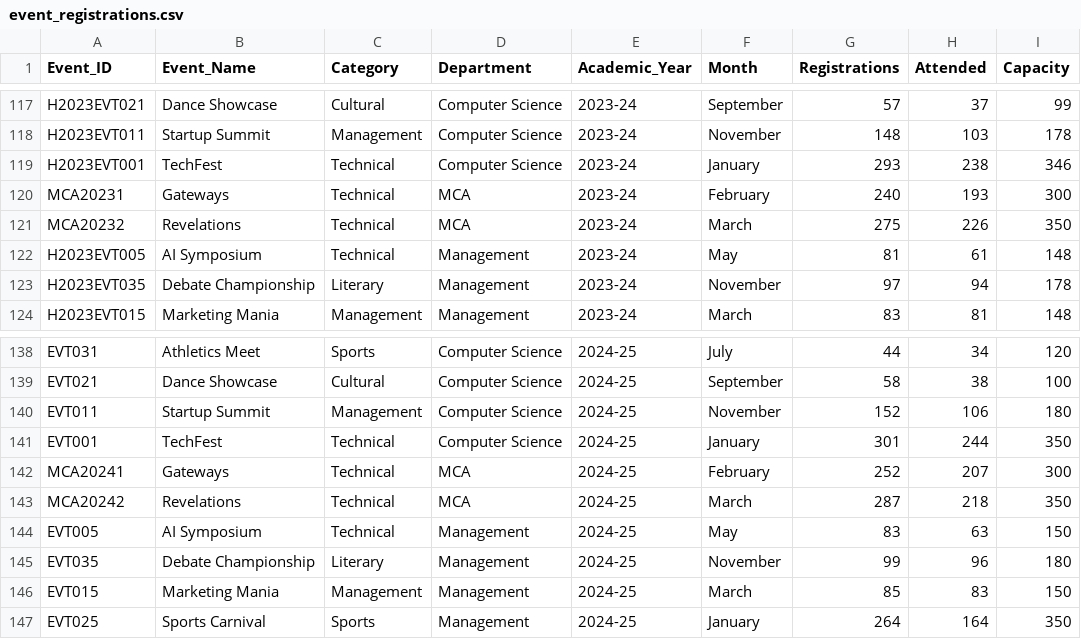
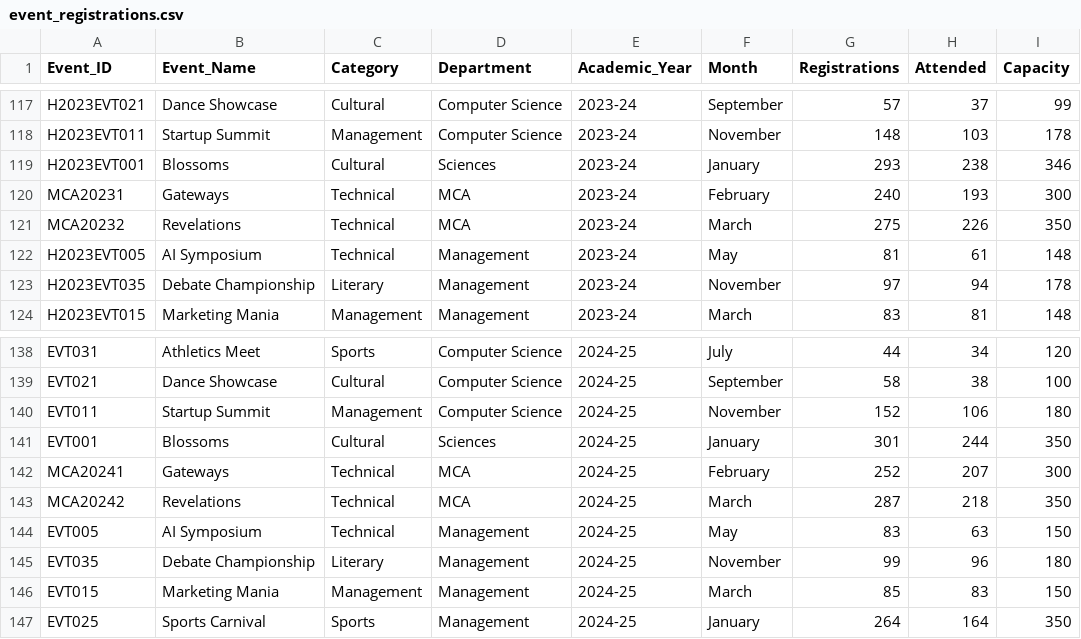
Before and after one commit to manan-hemani/streamlit-dashboard, a CSV file: event_registrations.csv, drawn as a sheet; only a part is shown, gaps mark what is left out; the diff covers the shown part only.

```diff
--- a/event_registrations.csv
+++ b/event_registrations.csv
@@ -118,3 +118,3 @@ H2023EVT021,Dance Showcase,Cultural,Computer Science,2023-24,September,57,37,99
 H2023EVT011,Startup Summit,Management,Computer Science,2023-24,November,148,103,178
-H2023EVT001,TechFest,Technical,Computer Science,2023-24,January,293,238,346
+H2023EVT001,Blossoms,Cultural,Sciences,2023-24,January,293,238,346
 MCA20231,Gateways,Technical,MCA,2023-24,February,240,193,300
@@ -140,3 +140,3 @@ EVT021,Dance Showcase,Cultural,Computer Science,2024-25,September,58,38,100
 EVT011,Startup Summit,Management,Computer Science,2024-25,November,152,106,180
-EVT001,TechFest,Technical,Computer Science,2024-25,January,301,244,350
+EVT001,Blossoms,Cultural,Sciences,2024-25,January,301,244,350
 MCA20241,Gateways,Technical,MCA,2024-25,February,252,207,300
```
Also changed, not shown: 15 edited cells elsewhere in this file, 10 other files.
